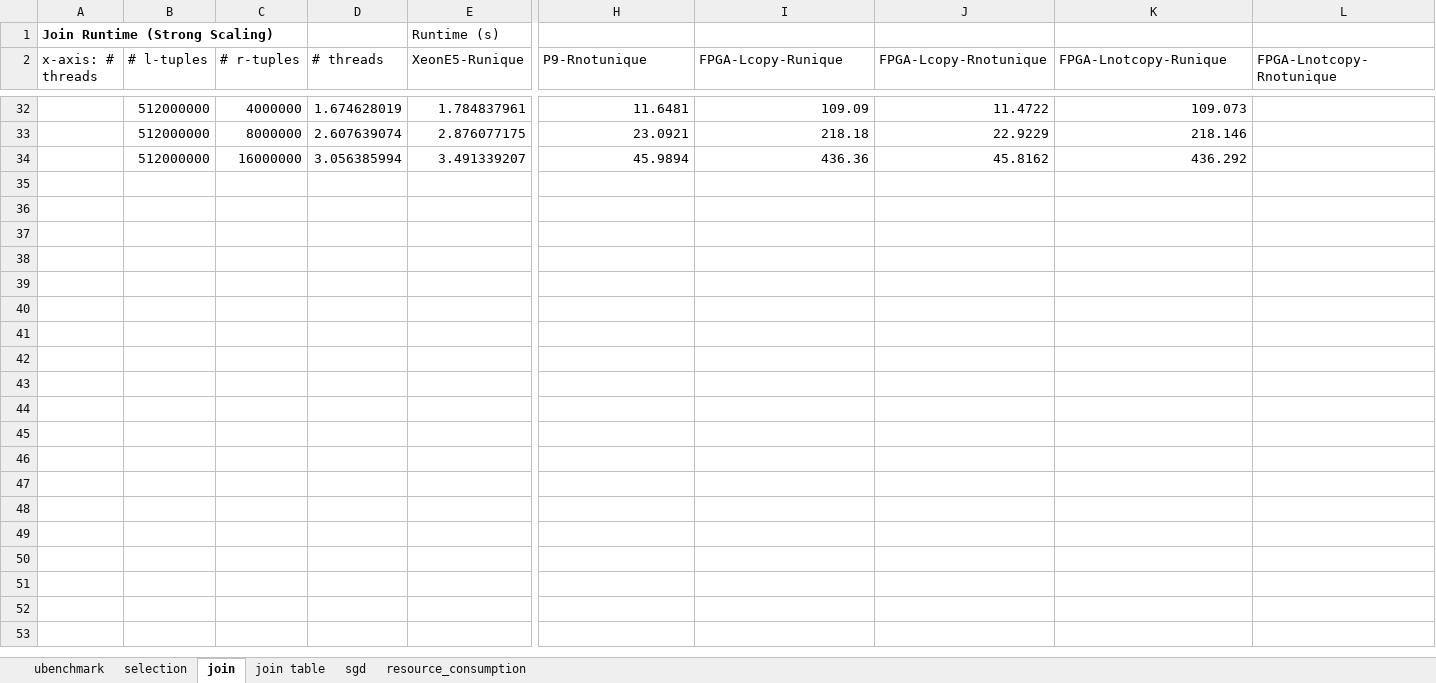
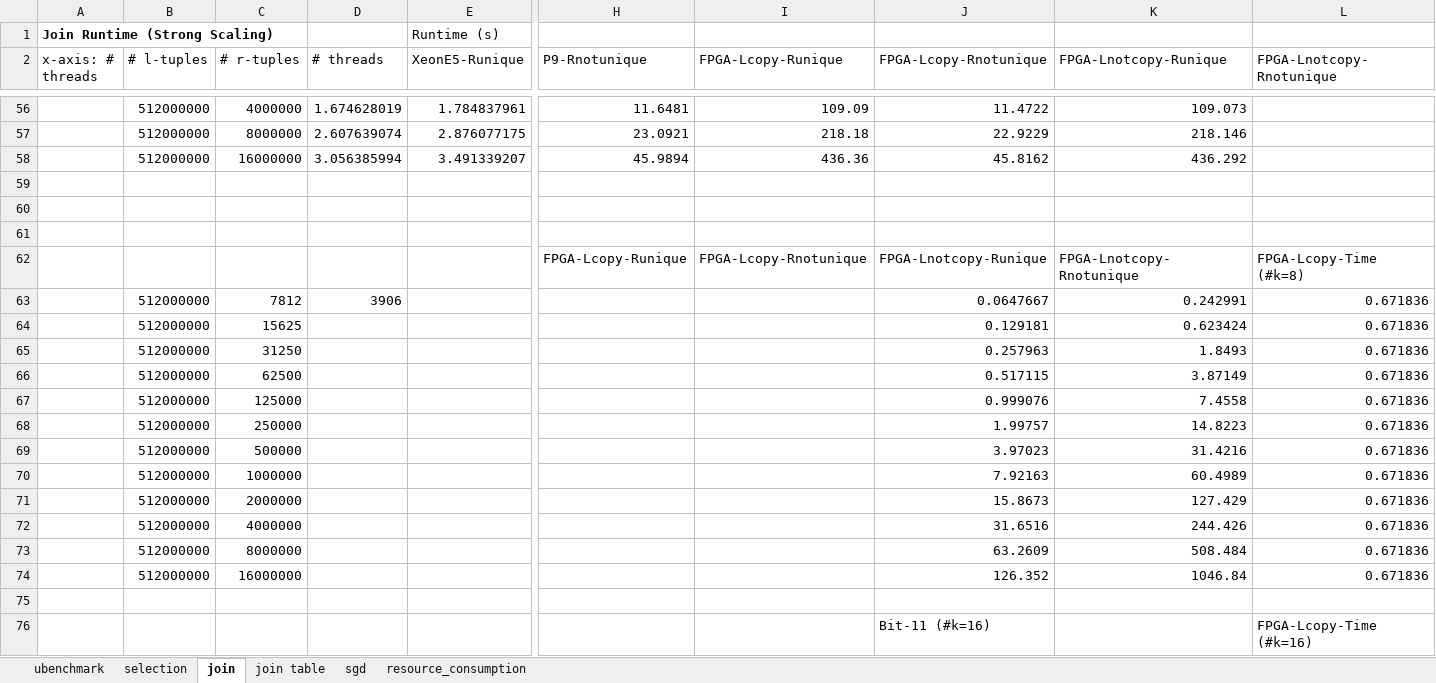
Before and after one commit to rbshi/udf_op, an Excel workbook: fpl20_results.xlsx, sheet join, drawn as a sheet; only a part is shown, gaps mark what is left out; values as stored, in another font and other column widths than the file's, no borders; charts and pictures not drawn; rows hold the shown columns only; the diff covers the shown part only; the diff names each change by its address in the sheet, - before the commit and + after, or states it on an @@ line.

Commit message:
Fix: udf_olap
- result collection of udf_olap

```diff
--- a/fpl20_results.xlsx (sheet join)
+++ b/fpl20_results.xlsx (sheet join)
+row 59: (empty)
+row 60: (empty)
+row 61: (empty)
+row 62:  |  |  |  |  | FPGA-Lcopy-Runique | FPGA-Lcopy-Rnotunique | FPGA-Lnotcopy-Runique | FPGA-Lnotcopy-Rnotunique | FPGA-Lcopy-Time (#k=8)
+row 63:  | 512000000 | 7812 | 3906 |  |  |  | 0.0647667 | 0.242991 | 0.671836
+row 64:  | 512000000 | 15625 |  |  |  |  | 0.129181 | 0.623424 | 0.671836
+row 65:  | 512000000 | 31250 |  |  |  |  | 0.257963 | 1.8493 | 0.671836
+row 66:  | 512000000 | 62500 |  |  |  |  | 0.517115 | 3.87149 | 0.671836
+row 67:  | 512000000 | 125000 |  |  |  |  | 0.999076 | 7.4558 | 0.671836
+row 68:  | 512000000 | 250000 |  |  |  |  | 1.99757 | 14.8223 | 0.671836
+row 69:  | 512000000 | 500000 |  |  |  |  | 3.97023 | 31.4216 | 0.671836
+row 70:  | 512000000 | 1000000 |  |  |  |  | 7.92163 | 60.4989 | 0.671836
+row 71:  | 512000000 | 2000000 |  |  |  |  | 15.8673 | 127.429 | 0.671836
+row 72:  | 512000000 | 4000000 |  |  |  |  | 31.6516 | 244.426 | 0.671836
+row 73:  | 512000000 | 8000000 |  |  |  |  | 63.2609 | 508.484 | 0.671836
+row 74:  | 512000000 | 16000000 |  |  |  |  | 126.352 | 1046.84 | 0.671836
+row 75: (empty)
+row 76:  |  |  |  |  |  |  | Bit-11 (#k=16) |  | FPGA-Lcopy-Time (#k=16)
```
Also changed, not shown: 62 added rows elsewhere in this sheet, sheet selection, formulas that keep their value, charts or pictures, 18 other files.
